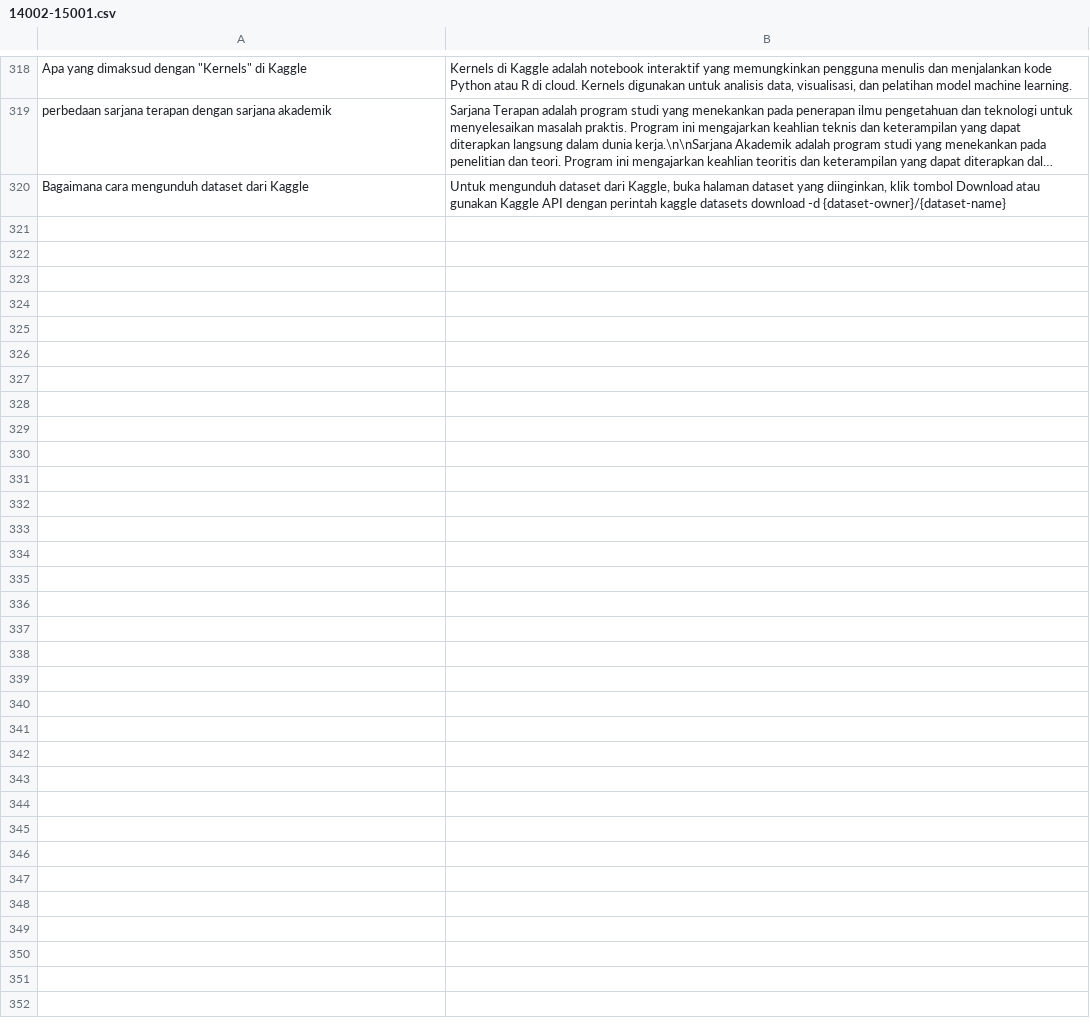
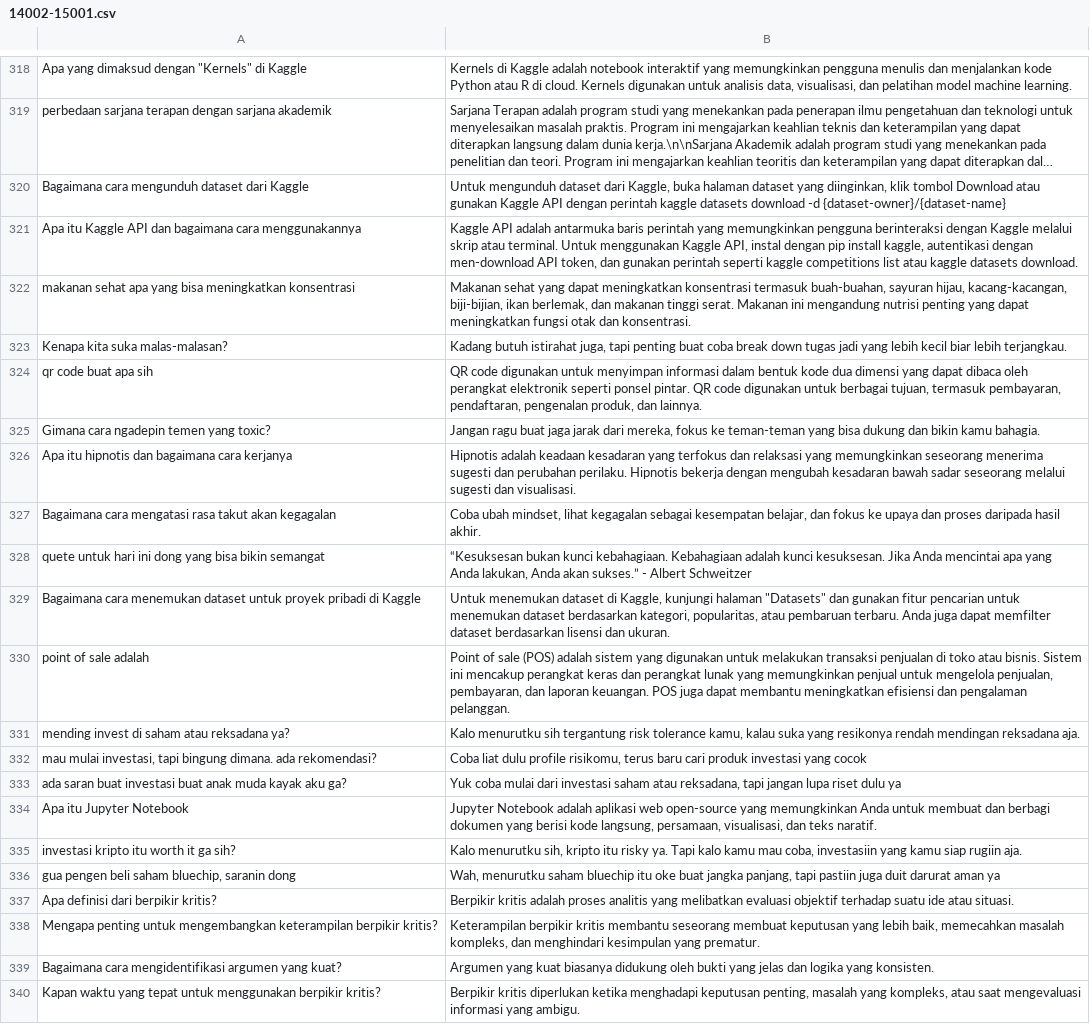
Before and after one commit to Barokah-AI/dataset, a CSV file: dimas-14002-15001/14002-15001.csv, drawn as a sheet; only a part is shown, gaps mark what is left out; long unchanged cells end in …; the diff covers the shown part only; the diff names each change by its address in the sheet, - before the commit and + after, or states it on an @@ line.

Commit message:
Cleaning Dataset 7

```diff
--- a/dimas-14002-15001/14002-15001.csv
+++ b/dimas-14002-15001/14002-15001.csv
+row 321: Apa itu Kaggle API dan bagaimana cara menggunakannya | Kaggle API adalah antarmuka baris perintah yang memungkinkan pengguna berinteraksi dengan Kaggle melalui skrip atau terminal. Untuk menggunakan Kaggle API, instal dengan pip install kaggle, autentikasi dengan men-download API token, dan gunakan perintah seperti kaggle competitions list atau kaggle datasets download.
+row 322: makanan sehat apa yang bisa meningkatkan konsentrasi | Makanan sehat yang dapat meningkatkan konsentrasi termasuk buah-buahan, sayuran hijau, kacang-kacangan, biji-bijian, ikan berlemak, dan makanan tinggi serat. Makanan ini mengandung nutrisi penting yang dapat meningkatkan fungsi otak dan konsentrasi.
+row 323: Kenapa kita suka malas-malasan? | Kadang butuh istirahat juga, tapi penting buat coba break down tugas jadi yang lebih kecil biar lebih terjangkau.
+row 324: qr code buat apa sih | QR code digunakan untuk menyimpan informasi dalam bentuk kode dua dimensi yang dapat dibaca oleh perangkat elektronik seperti ponsel pintar. QR code digunakan untuk berbagai tujuan, termasuk pembayaran, pendaftaran, pengenalan produk, dan lainnya.
+row 325: Gimana cara ngadepin temen yang toxic? | Jangan ragu buat jaga jarak dari mereka, fokus ke teman-teman yang bisa dukung dan bikin kamu bahagia.
+row 326: Apa itu hipnotis dan bagaimana cara kerjanya | Hipnotis adalah keadaan kesadaran yang terfokus dan relaksasi yang memungkinkan seseorang menerima sugesti dan perubahan perilaku. Hipnotis bekerja dengan mengubah kesadaran bawah sadar seseorang melalui sugesti dan visualisasi.
+row 327: Bagaimana cara mengatasi rasa takut akan kegagalan | Coba ubah mindset, lihat kegagalan sebagai kesempatan belajar, dan fokus ke upaya dan proses daripada hasil akhir.
+row 328: quete untuk hari ini dong yang bisa bikin semangat | “Kesuksesan bukan kunci kebahagiaan. Kebahagiaan adalah kunci kesuksesan. Jika Anda mencintai apa yang Anda lakukan, Anda akan sukses.” - Albert Schweitzer
+row 329: Bagaimana cara menemukan dataset untuk proyek pribadi di Kaggle | Untuk menemukan dataset di Kaggle, kunjungi halaman "Datasets" dan gunakan fitur pencarian untuk menemukan dataset berdasarkan kategori, popularitas, atau pembaruan terbaru. Anda juga dapat memfilter dataset berdasarkan lisensi dan ukuran.
+row 330: point of sale adalah | Point of sale (POS) adalah sistem yang digunakan untuk melakukan transaksi penjualan di toko atau bisnis. Sistem ini mencakup perangkat keras dan perangkat lunak yang memungkinkan penjual untuk mengelola penjualan, pembayaran, dan laporan keuangan. POS juga dapat membantu meningkatkan efisiensi dan pengalaman pelanggan.
+row 331: mending invest di saham atau reksadana ya? | Kalo menurutku sih tergantung risk tolerance kamu, kalau suka yang resikonya rendah mendingan reksadana aja.
+row 332: mau mulai investasi, tapi bingung dimana. ada rekomendasi? | Coba liat dulu profile risikomu, terus baru cari produk investasi yang cocok
+row 333: ada saran buat investasi buat anak muda kayak aku ga? | Yuk coba mulai dari investasi saham atau reksadana, tapi jangan lupa riset dulu ya
+row 334: Apa itu Jupyter Notebook | Jupyter Notebook adalah aplikasi web open-source yang memungkinkan Anda untuk membuat dan berbagi dokumen yang berisi kode langsung, persamaan, visualisasi, dan teks naratif.
+row 335: investasi kripto itu worth it ga sih? | Kalo menurutku sih, kripto itu risky ya. Tapi kalo kamu mau coba, investasiin yang kamu siap rugiin aja.
+row 336: gua pengen beli saham bluechip, saranin dong | Wah, menurutku saham bluechip itu oke buat jangka panjang, tapi pastiin juga duit darurat aman ya
+row 337: Apa definisi dari berpikir kritis? | Berpikir kritis adalah proses analitis yang melibatkan evaluasi objektif terhadap suatu ide atau situasi.
+row 338: Mengapa penting untuk mengembangkan keterampilan berpikir kritis? | Keterampilan berpikir kritis membantu seseorang membuat keputusan yang lebih baik, memecahkan masalah kompleks, dan menghindari kesimpulan yang prematur.
+row 339: Bagaimana cara mengidentifikasi argumen yang kuat? | Argumen yang kuat biasanya didukung oleh bukti yang jelas dan logika yang konsisten.
+row 340: Kapan waktu yang tepat untuk menggunakan berpikir kritis? | Berpikir kritis diperlukan ketika menghadapi keputusan penting, masalah yang kompleks, atau saat mengevaluasi informasi yang ambigu.
```
Also changed, not shown: 10 added rows elsewhere in this file.
